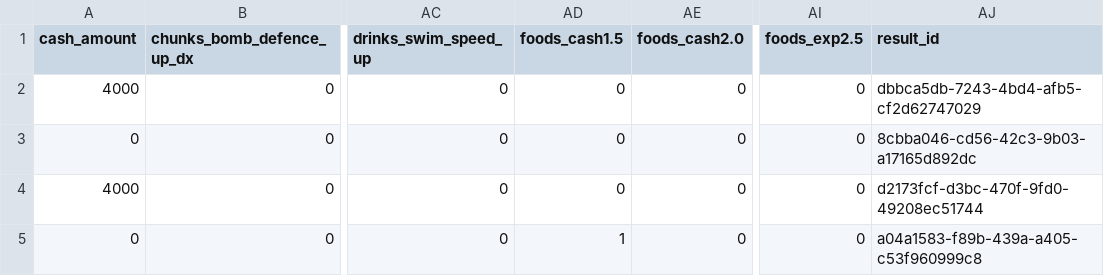
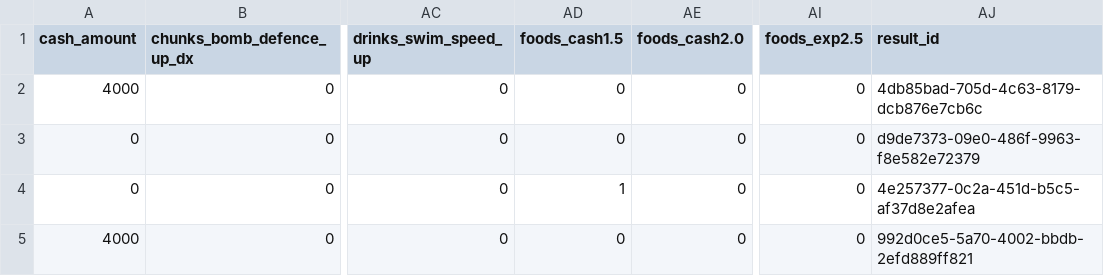
Before and after one commit to anaakikutushita/Analyzing-NAMACO-Gacha, a CSV file: unit_tests/output.csv, drawn as a sheet; only a part is shown, gaps mark what is left out; the diff names each change by its address in the sheet, - before the commit and + after, or states it on an @@ line.

```diff
--- a/unit_tests/output.csv
+++ b/unit_tests/output.csv
-AJ2 (result_id): dbbca5db-7243-4bd4-afb5-cf2d62747029
+AJ2 (result_id): 4db85bad-705d-4c63-8179-dcb876e7cb6c
-AJ3 (result_id): 8cbba046-cd56-42c3-9b03-a17165d892dc
+AJ3 (result_id): d9de7373-09e0-486f-9963-f8e582e72379
-A4 (cash_amount): 4000
+A4 (cash_amount): 0
-AD4 (foods_cash1.5): 0
+AD4 (foods_cash1.5): 1
-AJ4 (result_id): d2173fcf-d3bc-470f-9fd0-49208ec51744
+AJ4 (result_id): 4e257377-0c2a-451d-b5c5-af37d8e2afea
-A5 (cash_amount): 0
+A5 (cash_amount): 4000
-AD5 (foods_cash1.5): 1
+AD5 (foods_cash1.5): 0
-AJ5 (result_id): a04a1583-f89b-439a-a405-c53f960999c8
+AJ5 (result_id): 992d0ce5-5a70-4002-bbdb-2efd889ff821
```
Also changed, not shown: 1 other file.
